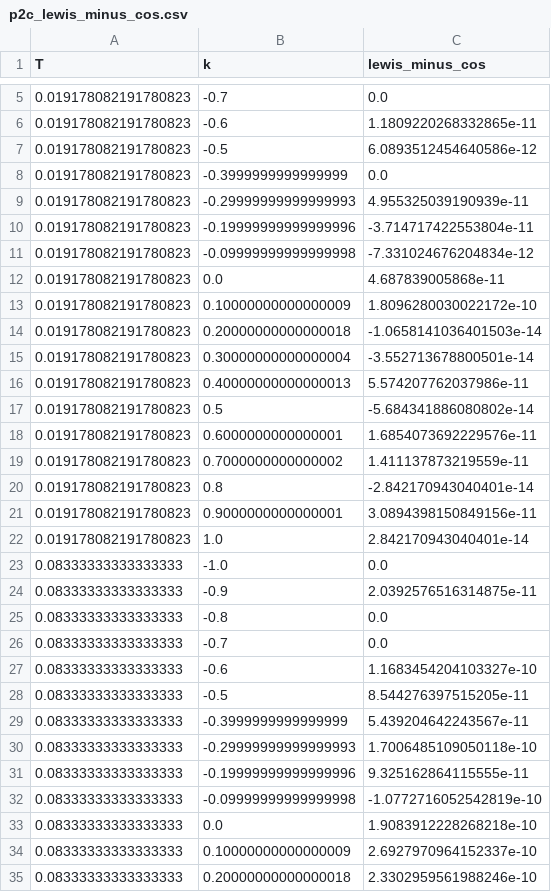
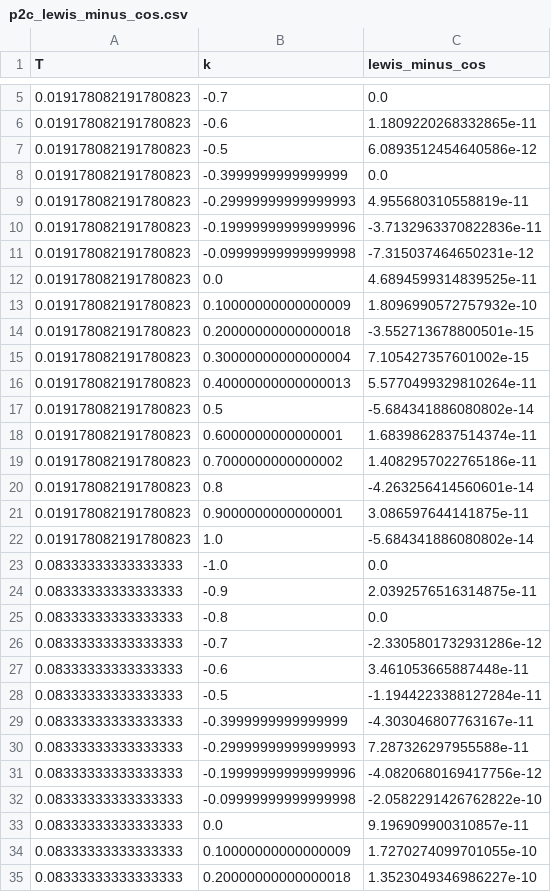
Before and after one commit to coreyjpritchard/volsurface, a CSV file: docs/figures/p2c_lewis_minus_cos.csv, drawn as a sheet; only a part is shown, gaps mark what is left out; the diff covers the shown part only.

```diff
--- a/docs/figures/p2c_lewis_minus_cos.csv
+++ b/docs/figures/p2c_lewis_minus_cos.csv
@@ -8,16 +8,16 @@ T,k,lewis_minus_cos
 0.019178082191780823,-0.3999999999999999,0.0
-0.019178082191780823,-0.29999999999999993,4.955325039190939e-11
-0.019178082191780823,-0.19999999999999996,-3.714717422553804e-11
-0.019178082191780823,-0.09999999999999998,-7.331024676204834e-12
-0.019178082191780823,0.0,4.687839005868e-11
-0.019178082191780823,0.10000000000000009,1.8096280030022172e-10
-0.019178082191780823,0.20000000000000018,-1.0658141036401503e-14
-0.019178082191780823,0.30000000000000004,-3.552713678800501e-14
-0.019178082191780823,0.40000000000000013,5.574207762037986e-11
+0.019178082191780823,-0.29999999999999993,4.955680310558819e-11
+0.019178082191780823,-0.19999999999999996,-3.7132963370822836e-11
+0.019178082191780823,-0.09999999999999998,-7.315037464650231e-12
+0.019178082191780823,0.0,4.6894599314839525e-11
+0.019178082191780823,0.10000000000000009,1.8096990572757932e-10
+0.019178082191780823,0.20000000000000018,-3.552713678800501e-15
+0.019178082191780823,0.30000000000000004,7.105427357601002e-15
+0.019178082191780823,0.40000000000000013,5.5770499329810264e-11
 0.019178082191780823,0.5,-5.684341886080802e-14
-0.019178082191780823,0.6000000000000001,1.6854073692229576e-11
-0.019178082191780823,0.7000000000000002,1.411137873219559e-11
-0.019178082191780823,0.8,-2.842170943040401e-14
-0.019178082191780823,0.9000000000000001,3.0894398150849156e-11
-0.019178082191780823,1.0,2.842170943040401e-14
+0.019178082191780823,0.6000000000000001,1.6839862837514374e-11
+0.019178082191780823,0.7000000000000002,1.4082957022765186e-11
+0.019178082191780823,0.8,-4.263256414560601e-14
+0.019178082191780823,0.9000000000000001,3.086597644141875e-11
+0.019178082191780823,1.0,-5.684341886080802e-14
 0.08333333333333333,-1.0,0.0
@@ -25,11 +25,11 @@ T,k,lewis_minus_cos
 0.08333333333333333,-0.8,0.0
-0.08333333333333333,-0.7,0.0
-0.08333333333333333,-0.6,1.1683454204103327e-10
-0.08333333333333333,-0.5,8.544276397515205e-11
-0.08333333333333333,-0.3999999999999999,5.439204642243567e-11
-0.08333333333333333,-0.29999999999999993,1.7006485109050118e-10
-0.08333333333333333,-0.19999999999999996,9.325162864115555e-11
-0.08333333333333333,-0.09999999999999998,-1.0772716052542819e-10
-0.08333333333333333,0.0,1.9083912228268218e-10
-0.08333333333333333,0.10000000000000009,2.6927970964152337e-10
-0.08333333333333333,0.20000000000000018,2.3302959561988246e-10
+0.08333333333333333,-0.7,-2.3305801732931286e-12
+0.08333333333333333,-0.6,3.461053665887448e-11
+0.08333333333333333,-0.5,-1.1944223388127284e-11
+0.08333333333333333,-0.3999999999999999,-4.303046807763167e-11
+0.08333333333333333,-0.29999999999999993,7.287326297955588e-11
+0.08333333333333333,-0.19999999999999996,-4.0820680169417756e-12
+0.08333333333333333,-0.09999999999999998,-2.0582291426762822e-10
+0.08333333333333333,0.0,9.196909900310857e-11
+0.08333333333333333,0.10000000000000009,1.7270274099701055e-10
+0.08333333333333333,0.20000000000000018,1.3523049346986227e-10
```
Also changed, not shown: 92 edited cells elsewhere in this file, docs/figures/p2c_cos_error.csv, 14 other files.
